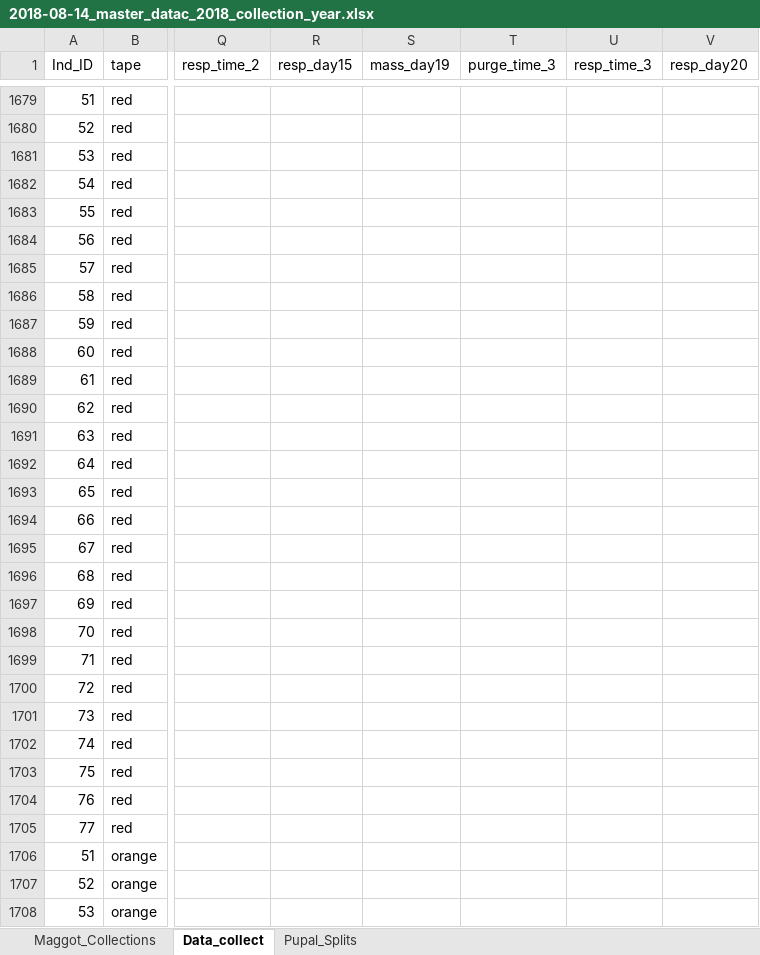
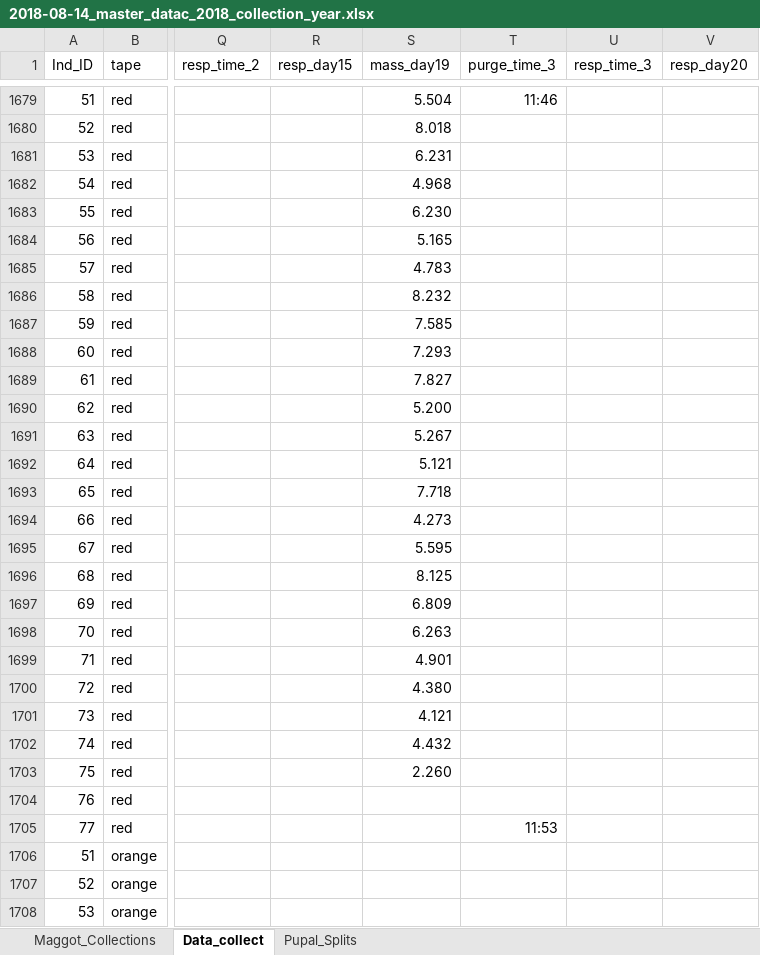
Before and after one commit to adnguyen/Circadian_rhythm_runs_seasonal_timing, an Excel workbook: Data/2018-08-14_master_datac_2018_collection_year.xlsx, sheet Data_collect, drawn as a sheet; only a part is shown, gaps mark what is left out; values as stored, in another font and other column widths than the file's, no borders; the diff covers the shown part only; the diff names each change by its address in the sheet, - before the commit and + after, or states it on an @@ line.

Commit message:
entering rweight data

```diff
--- a/Data/2018-08-14_master_datac_2018_collection_year.xlsx (sheet Data_collect)
+++ b/Data/2018-08-14_master_datac_2018_collection_year.xlsx (sheet Data_collect)
-S1679 (mass_day19): (empty)
+S1679 (mass_day19): 5.504
-T1679 (purge_time_3): (empty)
+T1679 (purge_time_3): 11:46
-S1680 (mass_day19): (empty)
+S1680 (mass_day19): 8.018
-S1681 (mass_day19): (empty)
+S1681 (mass_day19): 6.231
-S1682 (mass_day19): (empty)
+S1682 (mass_day19): 4.968
-S1683 (mass_day19): (empty)
+S1683 (mass_day19): 6.230
-S1684 (mass_day19): (empty)
+S1684 (mass_day19): 5.165
-S1685 (mass_day19): (empty)
+S1685 (mass_day19): 4.783
-S1686 (mass_day19): (empty)
+S1686 (mass_day19): 8.232
-S1687 (mass_day19): (empty)
+S1687 (mass_day19): 7.585
-S1688 (mass_day19): (empty)
+S1688 (mass_day19): 7.293
-S1689 (mass_day19): (empty)
+S1689 (mass_day19): 7.827
-S1690 (mass_day19): (empty)
+S1690 (mass_day19): 5.200
-S1691 (mass_day19): (empty)
+S1691 (mass_day19): 5.267
-S1692 (mass_day19): (empty)
+S1692 (mass_day19): 5.121
-S1693 (mass_day19): (empty)
+S1693 (mass_day19): 7.718
-S1694 (mass_day19): (empty)
+S1694 (mass_day19): 4.273
-S1695 (mass_day19): (empty)
+S1695 (mass_day19): 5.595
-S1696 (mass_day19): (empty)
+S1696 (mass_day19): 8.125
-S1697 (mass_day19): (empty)
+S1697 (mass_day19): 6.809
-S1698 (mass_day19): (empty)
+S1698 (mass_day19): 6.263
-S1699 (mass_day19): (empty)
+S1699 (mass_day19): 4.901
-S1700 (mass_day19): (empty)
+S1700 (mass_day19): 4.380
-S1701 (mass_day19): (empty)
+S1701 (mass_day19): 4.121
-S1702 (mass_day19): (empty)
+S1702 (mass_day19): 4.432
-S1703 (mass_day19): (empty)
+S1703 (mass_day19): 2.260
-T1705 (purge_time_3): (empty)
+T1705 (purge_time_3): 11:53
```
Also changed, not shown: 54 edited cells elsewhere in this sheet.
